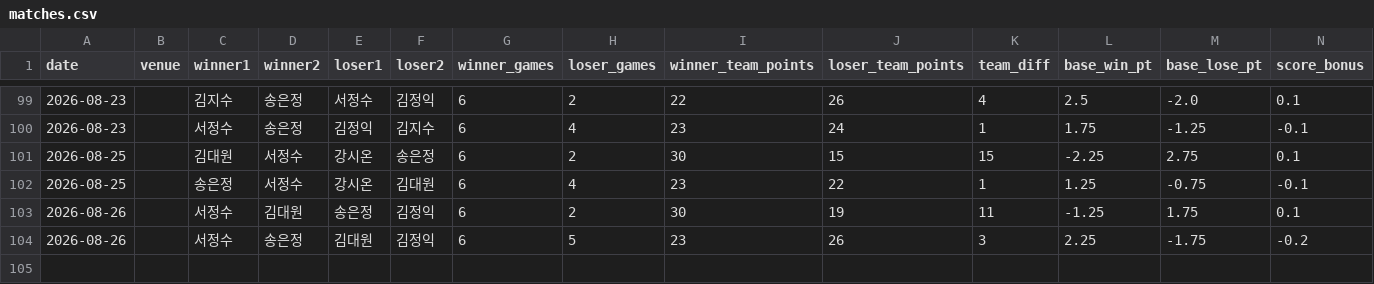
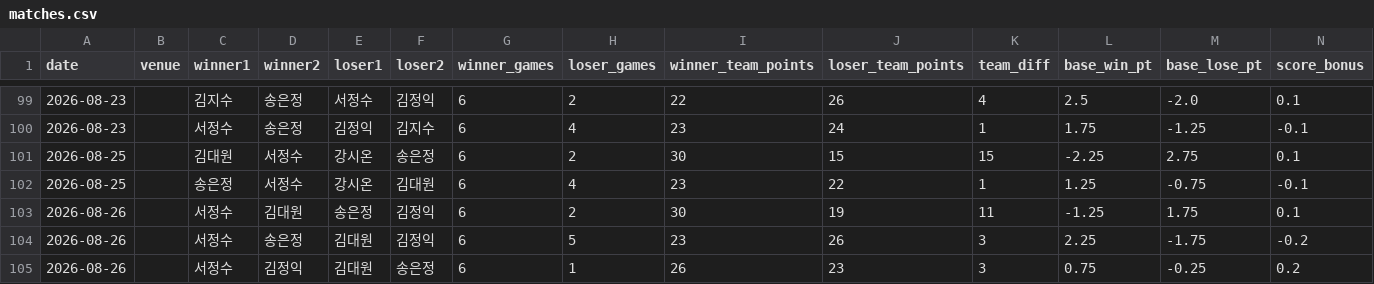
Before and after one commit to se0007se0007-dotcom/ranking_app, a CSV file: matches.csv, drawn as a sheet; only a part is shown, gaps mark what is left out; rows hold the shown columns only; the diff names each change by its address in the sheet, - before the commit and + after, or states it on an @@ line.

Commit message:
data: update matches.csv

```diff
--- a/matches.csv
+++ b/matches.csv
+row 105: 2026-08-26 |  | 서정수 | 김정익 | 김대원 | 송은정 | 6 | 1 | 26 | 23 | 3 | 0.75 | -0.25 | 0.2
```
